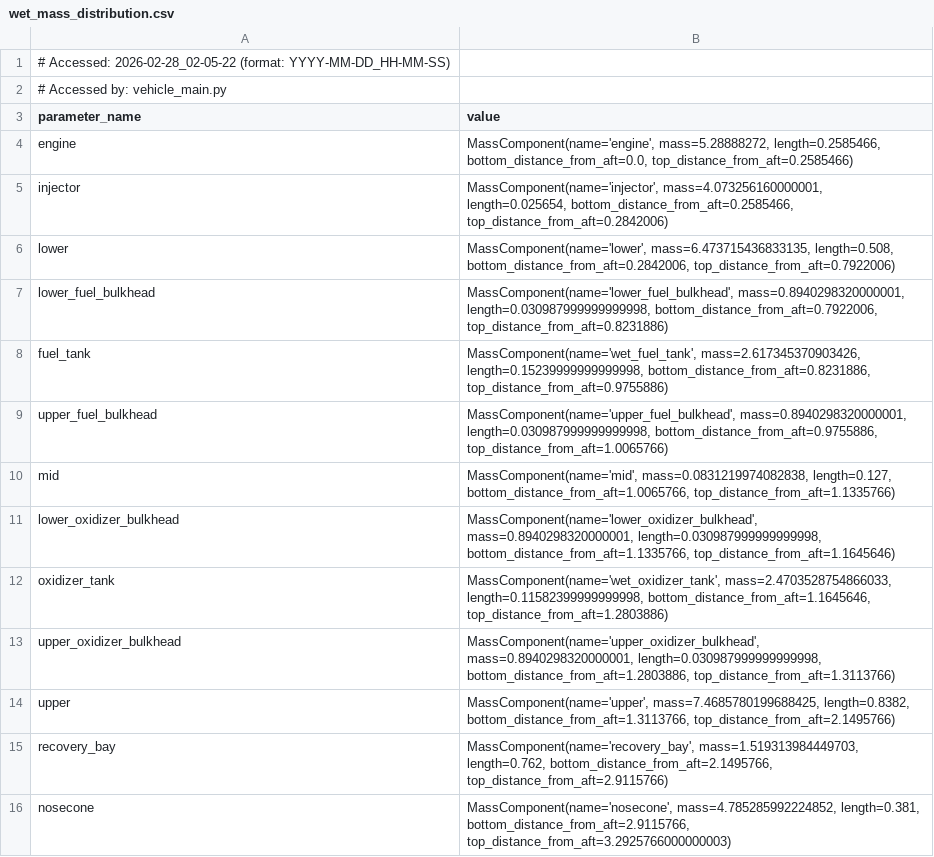
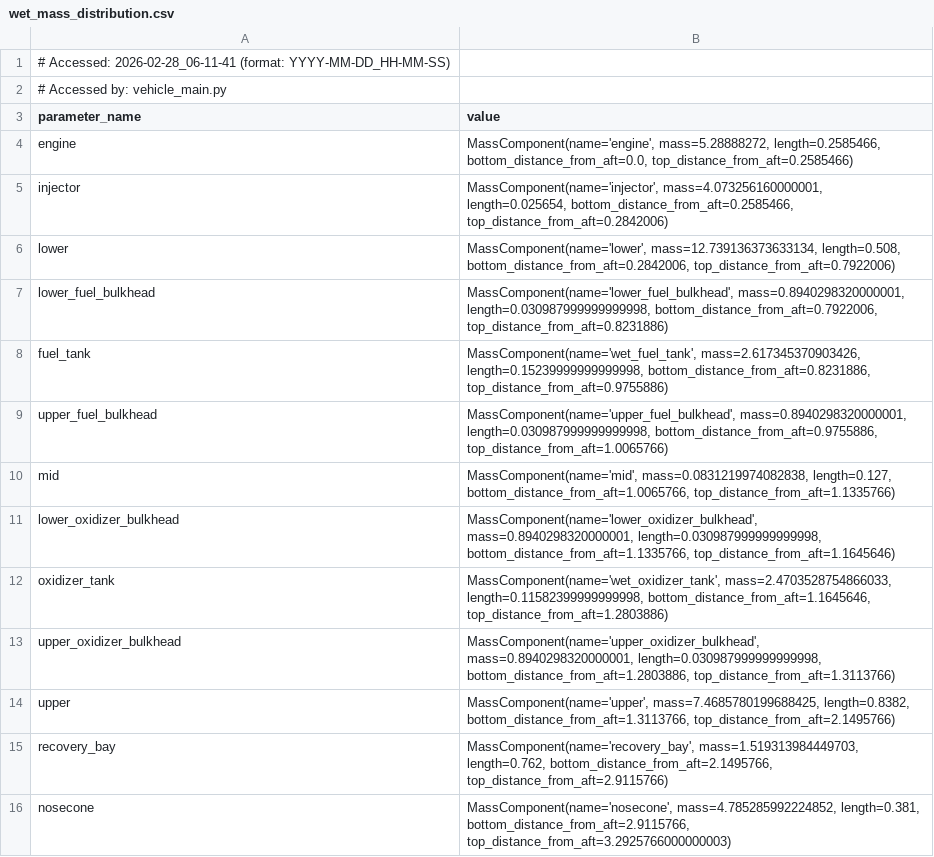
Before and after one commit to Purdue-Space-Program/PSPL_Rocket_A, a CSV file: Structures_Analysis/wet_mass_distribution.csv, drawn as a sheet.

```diff
--- a/Structures_Analysis/wet_mass_distribution.csv
+++ b/Structures_Analysis/wet_mass_distribution.csv
@@ -1,2 +1,2 @@
-# Accessed: 2026-02-28_02-05-22 (format: YYYY-MM-DD_HH-MM-SS)
+# Accessed: 2026-02-28_06-11-41 (format: YYYY-MM-DD_HH-MM-SS)
 # Accessed by: vehicle_main.py
@@ -5,3 +5,3 @@ engine,"MassComponent(name='engine', mass=5.28888272, length=0.2585466, bottom_d
 injector,"MassComponent(name='injector', mass=4.073256160000001, length=0.025654, bottom_distance_from_aft=0.2585466, top_distance_from_aft=0.2842006)"
-lower,"MassComponent(name='lower', mass=6.473715436833135, length=0.508, bottom_distance_from_aft=0.2842006, top_distance_from_aft=0.7922006)"
+lower,"MassComponent(name='lower', mass=12.739136373633134, length=0.508, bottom_distance_from_aft=0.2842006, top_distance_from_aft=0.7922006)"
 lower_fuel_bulkhead,"MassComponent(name='lower_fuel_bulkhead', mass=0.8940298320000001, length=0.030987999999999998, bottom_distance_from_aft=0.7922006, top_distance_from_aft=0.8231886)"
```
Also changed, not shown: vehicle_parameters.csv, 11 other files.
